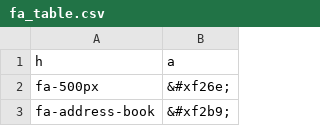
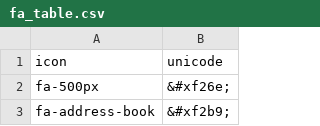
Before and after one commit to yjunechoe/sandbox, a CSV file: data/fa_table.csv, drawn as a sheet; only a part is shown; removed rows and columns are numbered as before the commit, all else as after; the diff names each change by its address in the sheet, - before the commit and + after, or states it on an @@ line.

Commit message:
fix colnames for fa_table

```diff
--- a/data/fa_table.csv
+++ b/data/fa_table.csv
-row 1: h | a
+row 1: icon | unicode
```
